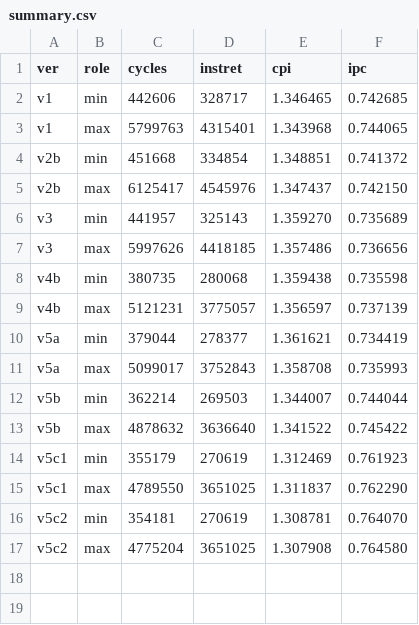
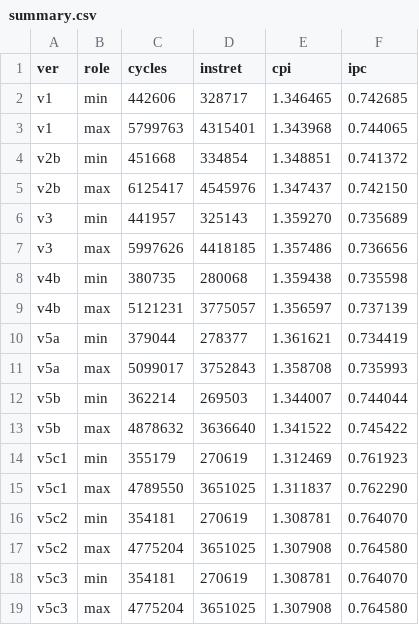
Before and after one commit to dges5202/arch2026-progs, a CSV file: notes/rubik/results/ripes_5s/summary.csv, drawn as a sheet; the diff names each change by its address in the sheet, - before the commit and + after, or states it on an @@ line.

```diff
--- a/notes/rubik/results/ripes_5s/summary.csv
+++ b/notes/rubik/results/ripes_5s/summary.csv
+row 18: v5c3 | min | 354181 | 270619 | 1.308781 | 0.764070
+row 19: v5c3 | max | 4775204 | 3651025 | 1.307908 | 0.764580
```
Also changed, not shown: 7 other files.
